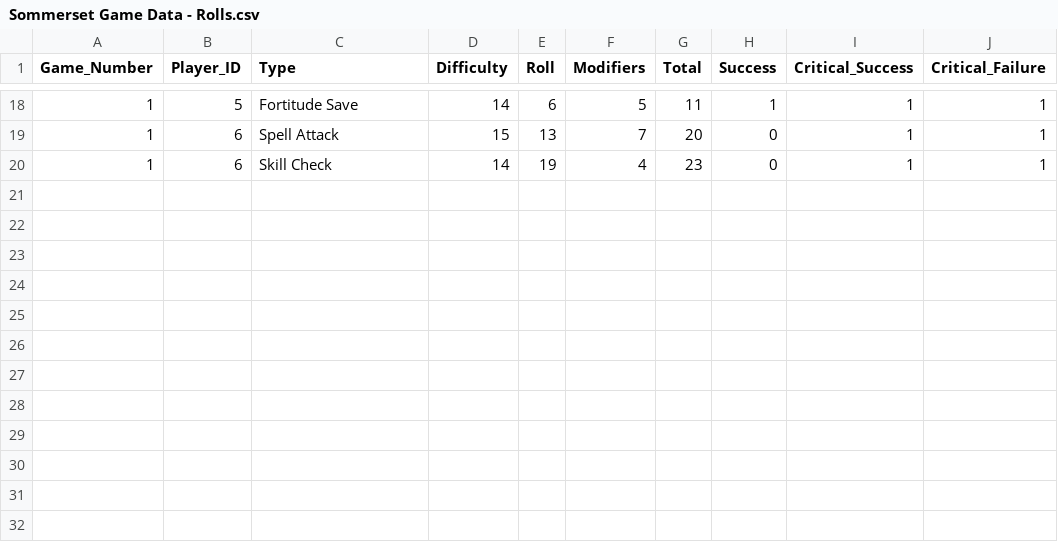
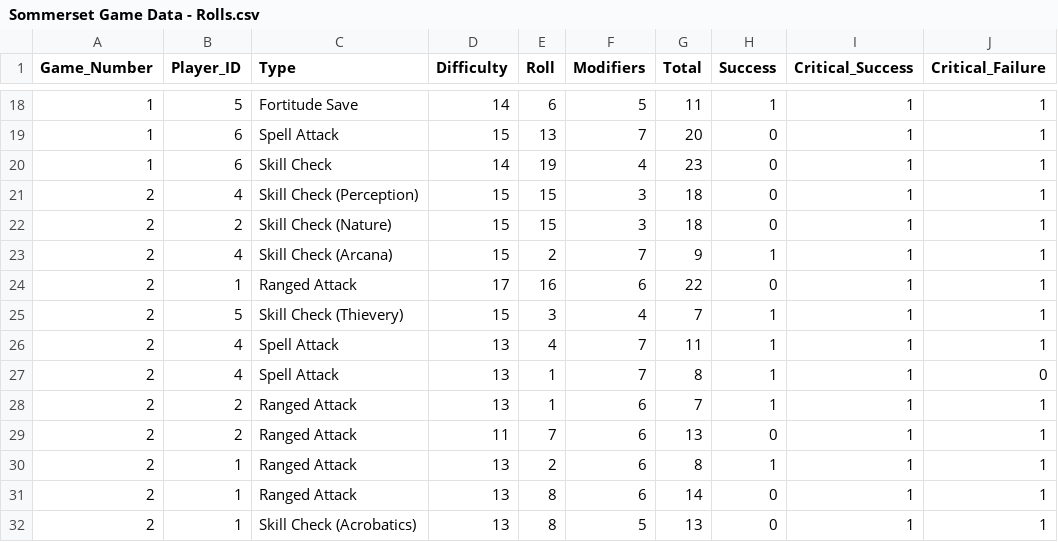
Before and after one commit to StevenGaughran/TTRPG-Dice-Rolls, a CSV file: csv_files/Sommerset Game Data - Rolls.csv, drawn as a sheet; only a part is shown, gaps mark what is left out; the diff names each change by its address in the sheet, - before the commit and + after, or states it on an @@ line.

Commit message:
Game 2 data
Uploaded data for Game 2.

Removed an unnecessary and incorrect comment.

```diff
--- a/csv_files/Sommerset Game Data - Rolls.csv
+++ b/csv_files/Sommerset Game Data - Rolls.csv
+row 21: 2 | 4 | Skill Check (Perception) | 15 | 15 | 3 | 18 | 0 | 1 | 1
+row 22: 2 | 2 | Skill Check (Nature) | 15 | 15 | 3 | 18 | 0 | 1 | 1
+row 23: 2 | 4 | Skill Check (Arcana) | 15 | 2 | 7 | 9 | 1 | 1 | 1
+row 24: 2 | 1 | Ranged Attack | 17 | 16 | 6 | 22 | 0 | 1 | 1
+row 25: 2 | 5 | Skill Check (Thievery) | 15 | 3 | 4 | 7 | 1 | 1 | 1
+row 26: 2 | 4 | Spell Attack | 13 | 4 | 7 | 11 | 1 | 1 | 1
+row 27: 2 | 4 | Spell Attack | 13 | 1 | 7 | 8 | 1 | 1 | 0
+row 28: 2 | 2 | Ranged Attack | 13 | 1 | 6 | 7 | 1 | 1 | 1
+row 29: 2 | 2 | Ranged Attack | 11 | 7 | 6 | 13 | 0 | 1 | 1
+row 30: 2 | 1 | Ranged Attack | 13 | 2 | 6 | 8 | 1 | 1 | 1
+row 31: 2 | 1 | Ranged Attack | 13 | 8 | 6 | 14 | 0 | 1 | 1
+row 32: 2 | 1 | Skill Check (Acrobatics) | 13 | 8 | 5 | 13 | 0 | 1 | 1
```
Also changed, not shown: 4 other files.
